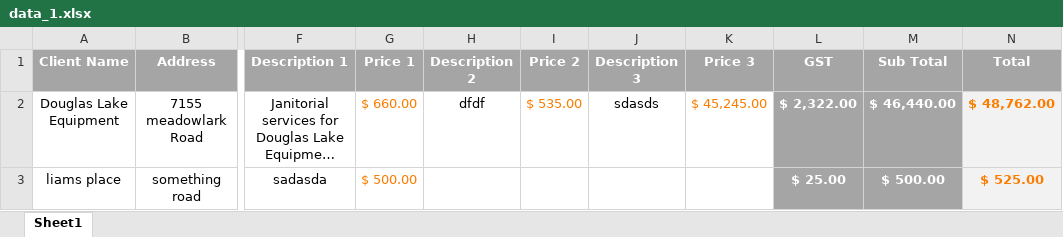
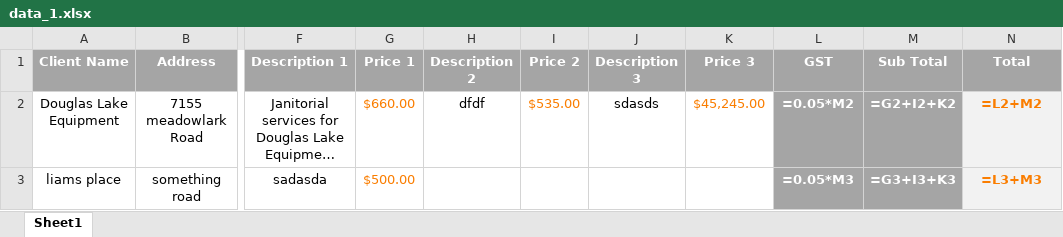
Before and after one commit to Chad-Glazier/invoice-maker, an Excel workbook: data/data_1.xlsx, sheet Sheet1, drawn as a sheet; only a part is shown, gaps mark what is left out; long unchanged cells end in …; values as stored, in another font and other column widths than the file's, no borders; formulas without a stored value are shown as written; the diff names each change by its address in the sheet, - before the commit and + after, or states it on an @@ line.

```diff
--- a/data/data_1.xlsx (sheet Sheet1)
+++ b/data/data_1.xlsx (sheet Sheet1)
-G2 (Price 1): $ 660.00
+G2 (Price 1): $660.00
-I2 (Price 2): $ 535.00
+I2 (Price 2): $535.00
-K2 (Price 3): $ 45,245.00
+K2 (Price 3): $45,245.00
-L2 (GST): $ 2,322.00
+L2 (GST): =0.05*M2
-M2 (Sub Total): $ 46,440.00
+M2 (Sub Total): =G2+I2+K2
-N2 (Total): $ 48,762.00
+N2 (Total): =L2+M2
-G3 (Price 1): $ 500.00
+G3 (Price 1): $500.00
-L3 (GST): $ 25.00
+L3 (GST): =0.05*M3
-M3 (Sub Total): $ 500.00
+M3 (Sub Total): =G3+I3+K3
-N3 (Total): $ 525.00
+N3 (Total): =L3+M3
```
Also changed, not shown: 3 other files.
